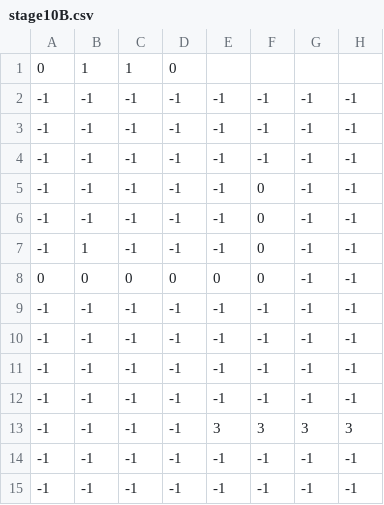
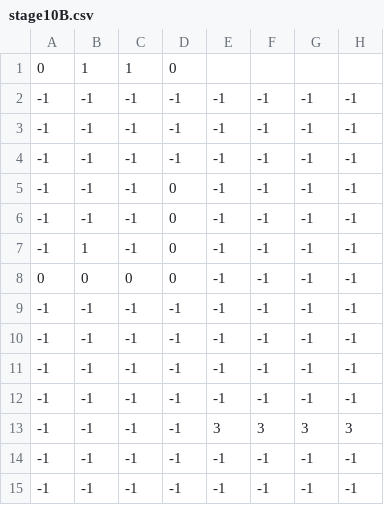
Before and after one commit to CESAFunFun/Synchro, a CSV file: Synchro/Assets/Maps/Stages/stage10B.csv, drawn as a sheet; only a part is shown; the diff names each change by its address in the sheet, - before the commit and + after, or states it on an @@ line.

```diff
--- a/Synchro/Assets/Maps/Stages/stage10B.csv
+++ b/Synchro/Assets/Maps/Stages/stage10B.csv
-D5:D7: -1
+D5:D7: 0
-F5:F8: 0
+F5:F8: -1
-E8: 0
+E8: -1
```
Also changed, not shown: 40 other files.
